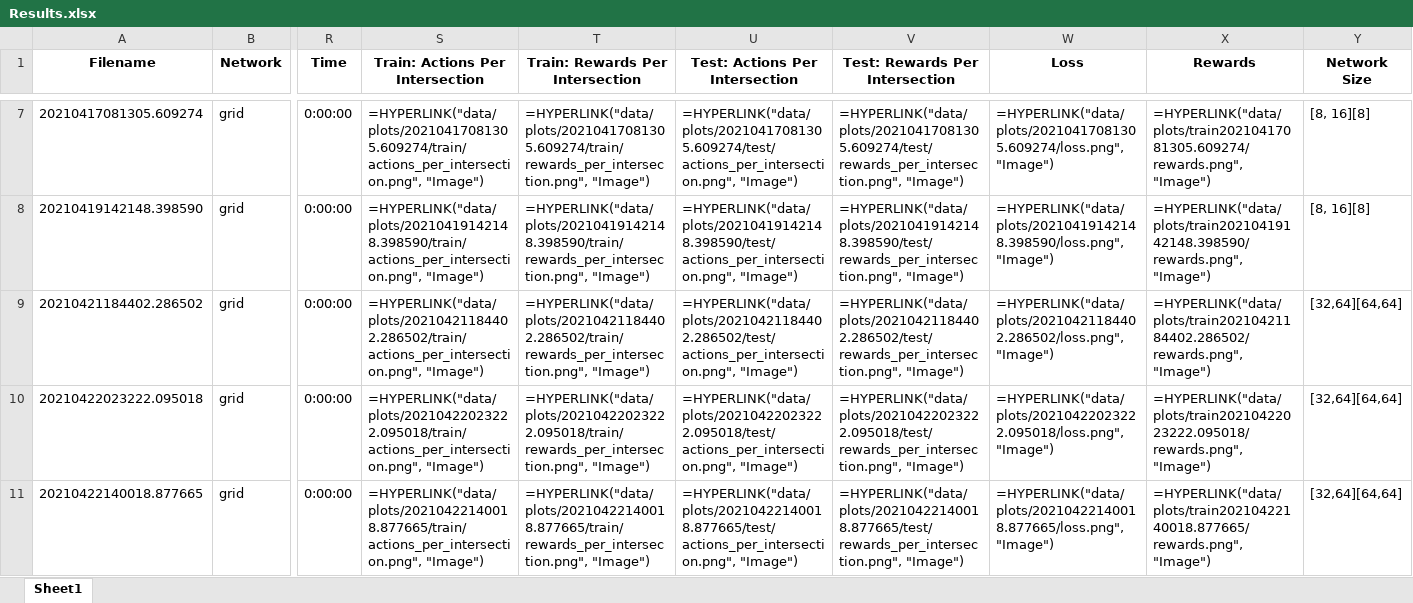
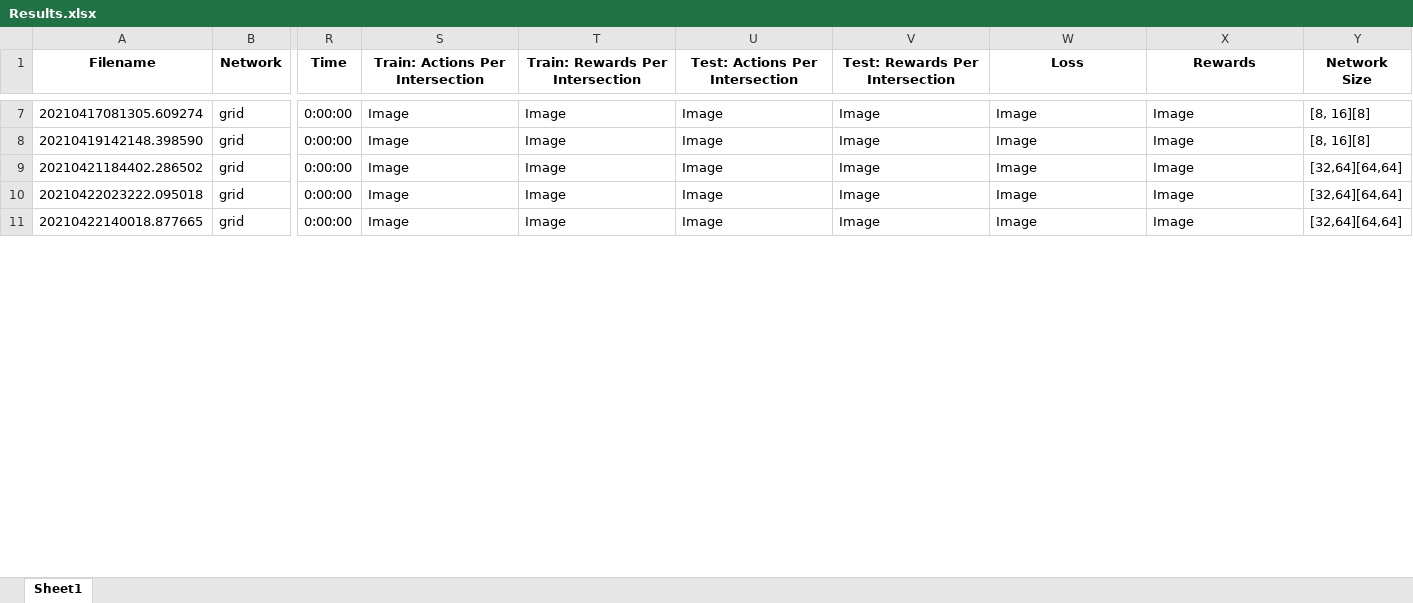
Before and after one commit to GAIPS/ILU-RL, an Excel workbook: Results.xlsx, sheet Sheet1, drawn as a sheet; only a part is shown, gaps mark what is left out; values as stored, in another font and other column widths than the file's, no borders; formulas without a stored value are shown as written; the diff covers the shown part only; the diff names each change by its address in the sheet, - before the commit and + after, or states it on an @@ line.

```diff
--- a/Results.xlsx (sheet Sheet1)
+++ b/Results.xlsx (sheet Sheet1)
-S7 (Train: Actions Per Intersection): =HYPERLINK("data/plots/20210417081305.609274/train/actions_per_intersection.png", "Image")
+S7 (Train: Actions Per Intersection): Image
-T7 (Train: Rewards Per Intersection): =HYPERLINK("data/plots/20210417081305.609274/train/rewards_per_intersection.png", "Image")
+T7 (Train: Rewards Per Intersection): Image
-U7 (Test: Actions Per Intersection): =HYPERLINK("data/plots/20210417081305.609274/test/actions_per_intersection.png", "Image")
+U7 (Test: Actions Per Intersection): Image
-V7 (Test: Rewards Per Intersection): =HYPERLINK("data/plots/20210417081305.609274/test/rewards_per_intersection.png", "Image")
+V7 (Test: Rewards Per Intersection): Image
-W7 (Loss): =HYPERLINK("data/plots/20210417081305.609274/loss.png", "Image")
+W7 (Loss): Image
-X7 (Rewards): =HYPERLINK("data/plots/train20210417081305.609274/rewards.png", "Image")
+X7 (Rewards): Image
-S8 (Train: Actions Per Intersection): =HYPERLINK("data/plots/20210419142148.398590/train/actions_per_intersection.png", "Image")
+S8 (Train: Actions Per Intersection): Image
-T8 (Train: Rewards Per Intersection): =HYPERLINK("data/plots/20210419142148.398590/train/rewards_per_intersection.png", "Image")
+T8 (Train: Rewards Per Intersection): Image
-U8 (Test: Actions Per Intersection): =HYPERLINK("data/plots/20210419142148.398590/test/actions_per_intersection.png", "Image")
+U8 (Test: Actions Per Intersection): Image
-V8 (Test: Rewards Per Intersection): =HYPERLINK("data/plots/20210419142148.398590/test/rewards_per_intersection.png", "Image")
+V8 (Test: Rewards Per Intersection): Image
-W8 (Loss): =HYPERLINK("data/plots/20210419142148.398590/loss.png", "Image")
+W8 (Loss): Image
-X8 (Rewards): =HYPERLINK("data/plots/train20210419142148.398590/rewards.png", "Image")
+X8 (Rewards): Image
-S9 (Train: Actions Per Intersection): =HYPERLINK("data/plots/20210421184402.286502/train/actions_per_intersection.png", "Image")
+S9 (Train: Actions Per Intersection): Image
-T9 (Train: Rewards Per Intersection): =HYPERLINK("data/plots/20210421184402.286502/train/rewards_per_intersection.png", "Image")
+T9 (Train: Rewards Per Intersection): Image
-U9 (Test: Actions Per Intersection): =HYPERLINK("data/plots/20210421184402.286502/test/actions_per_intersection.png", "Image")
+U9 (Test: Actions Per Intersection): Image
-V9 (Test: Rewards Per Intersection): =HYPERLINK("data/plots/20210421184402.286502/test/rewards_per_intersection.png", "Image")
+V9 (Test: Rewards Per Intersection): Image
-W9 (Loss): =HYPERLINK("data/plots/20210421184402.286502/loss.png", "Image")
+W9 (Loss): Image
-X9 (Rewards): =HYPERLINK("data/plots/train20210421184402.286502/rewards.png", "Image")
+X9 (Rewards): Image
-S10 (Train: Actions Per Intersection): =HYPERLINK("data/plots/20210422023222.095018/train/actions_per_intersection.png", "Image")
+S10 (Train: Actions Per Intersection): Image
-T10 (Train: Rewards Per Intersection): =HYPERLINK("data/plots/20210422023222.095018/train/rewards_per_intersection.png", "Image")
+T10 (Train: Rewards Per Intersection): Image
-U10 (Test: Actions Per Intersection): =HYPERLINK("data/plots/20210422023222.095018/test/actions_per_intersection.png", "Image")
+U10 (Test: Actions Per Intersection): Image
-V10 (Test: Rewards Per Intersection): =HYPERLINK("data/plots/20210422023222.095018/test/rewards_per_intersection.png", "Image")
+V10 (Test: Rewards Per Intersection): Image
-W10 (Loss): =HYPERLINK("data/plots/20210422023222.095018/loss.png", "Image")
+W10 (Loss): Image
-X10 (Rewards): =HYPERLINK("data/plots/train20210422023222.095018/rewards.png", "Image")
+X10 (Rewards): Image
-S11 (Train: Actions Per Intersection): =HYPERLINK("data/plots/20210422140018.877665/train/actions_per_intersection.png", "Image")
+S11 (Train: Actions Per Intersection): Image
-T11 (Train: Rewards Per Intersection): =HYPERLINK("data/plots/20210422140018.877665/train/rewards_per_intersection.png", "Image")
+T11 (Train: Rewards Per Intersection): Image
-U11 (Test: Actions Per Intersection): =HYPERLINK("data/plots/20210422140018.877665/test/actions_per_intersection.png", "Image")
+U11 (Test: Actions Per Intersection): Image
-V11 (Test: Rewards Per Intersection): =HYPERLINK("data/plots/20210422140018.877665/test/rewards_per_intersection.png", "Image")
+V11 (Test: Rewards Per Intersection): Image
-W11 (Loss): =HYPERLINK("data/plots/20210422140018.877665/loss.png", "Image")
+W11 (Loss): Image
-X11 (Rewards): =HYPERLINK("data/plots/train20210422140018.877665/rewards.png", "Image")
+X11 (Rewards): Image
```
Also changed, not shown: 54 edited cells elsewhere in this sheet.
